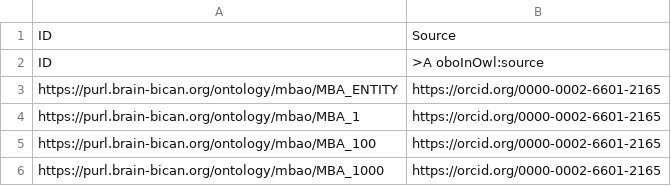
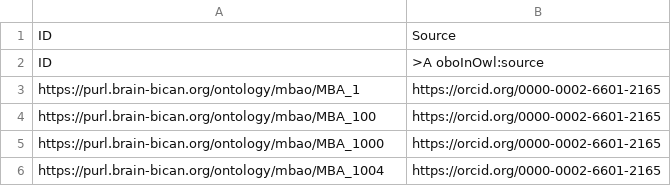
Before and after one commit to hkir-dev/mouse_brain_atlas_ontology, a TSV file: src/templates/mba_CCF_to_UBERON_source.tsv, drawn as a sheet; only a part is shown; the shorter side is filled out with more unchanged rows; the diff names each change by its address in the sheet, - before the commit and + after, or states it on an @@ line.

```diff
--- a/src/templates/mba_CCF_to_UBERON_source.tsv
+++ b/src/templates/mba_CCF_to_UBERON_source.tsv
-row 3: https://purl.brain-bican.org/ontology/mbao/MBA_ENTITY | https://orcid.org/0000-0002-6601-2165
```
Also changed, not shown: src/templates/mba_CCF_to_UBERON.tsv, 25 other files.
